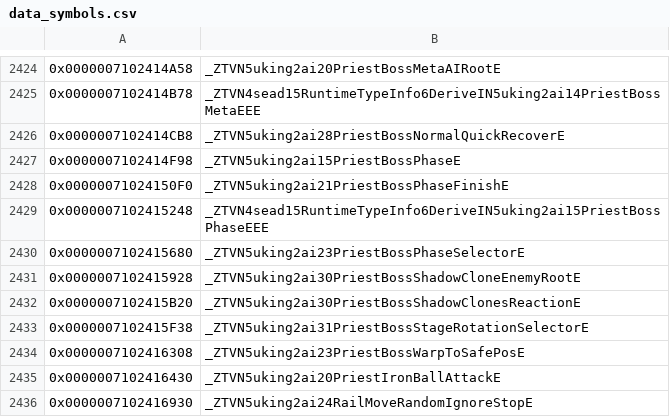
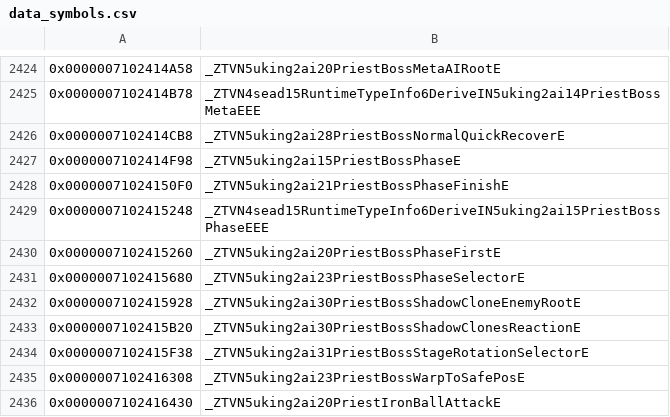
Before and after one commit to snrubrm/botw, a CSV file: data/data_symbols.csv, drawn as a sheet; only a part is shown, gaps mark what is left out; the shorter side is filled out with more unchanged rows; the diff names each change by its address in the sheet, - before the commit and + after, or states it on an @@ line.

Commit message:
Decompile PriestBossMeta unit accessors and PriestBossPhaseFirst/Second members
PriestBossMeta: sub_7100525A88 (unit cast), sub_7100525B18(int, ActorConstDataAccess*), sub_7100525BC0(int, BaseProcLink*).
PriestBossPhaseFirst: bool _7c (in PriestBossPhase's tail padding; 0x80); matched ctor, factory, enter_, leave_, m39.
PriestBossPhaseSecond: m39.

```diff
--- a/data/data_symbols.csv
+++ b/data/data_symbols.csv
+row 2430: 0x0000007102415260 | _ZTVN5uking2ai20PriestBossPhaseFirstE
```
Also changed, not shown: 7 other files.
